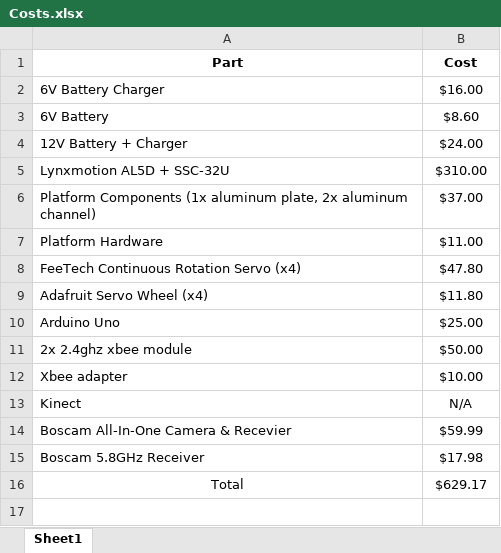
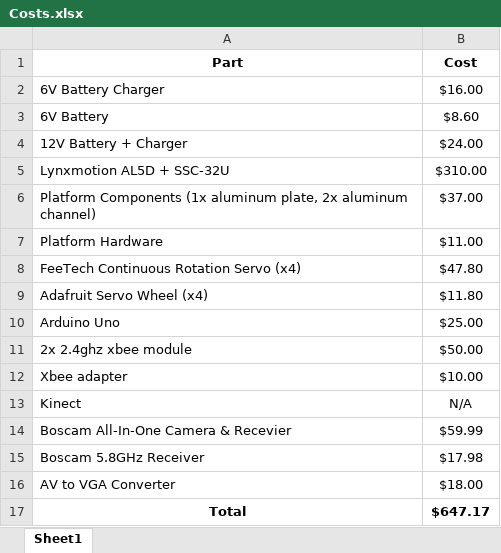
Before and after one commit to StormWulf/Mobile-Motion-Tracking-Robot-Arm, an Excel workbook: Documents/Costs.xlsx, sheet Sheet1, drawn as a sheet; values as stored, in another font and other column widths than the file's, no borders; addresses are those after the commit; the diff names each change by its address in the sheet, - before the commit and + after, or states it on an @@ line.

```diff
--- a/Documents/Costs.xlsx (sheet Sheet1)
+++ b/Documents/Costs.xlsx (sheet Sheet1)
+row 16: AV to VGA Converter | $18.00
-A17:B17 bold: off
+A17:B17 bold: on
-B17 (Cost): $629.17
+B17 (Cost): $647.17
```
Also changed, not shown: 1 other file.
